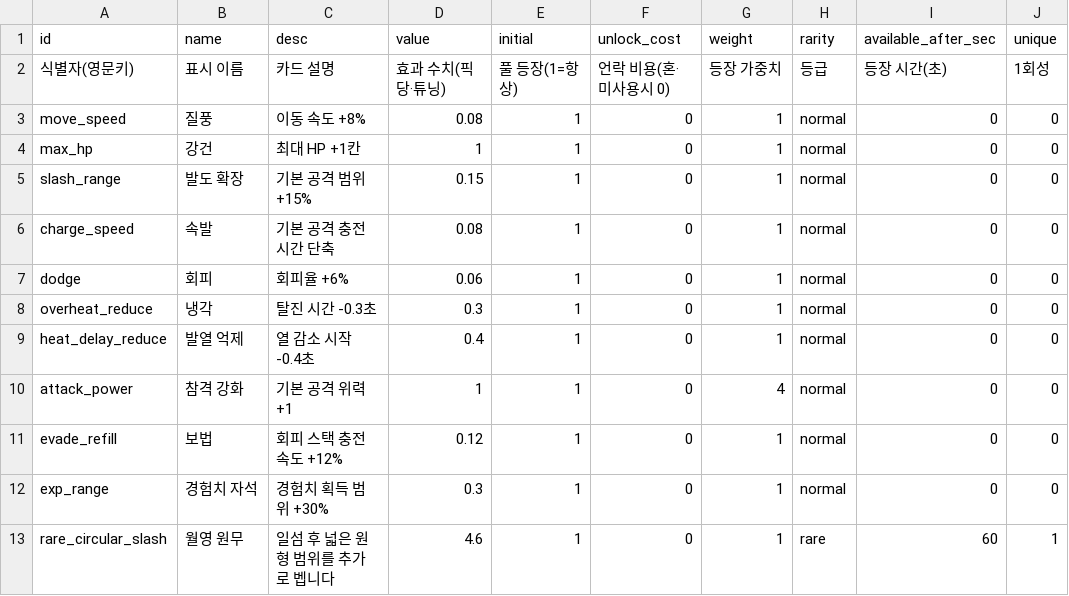
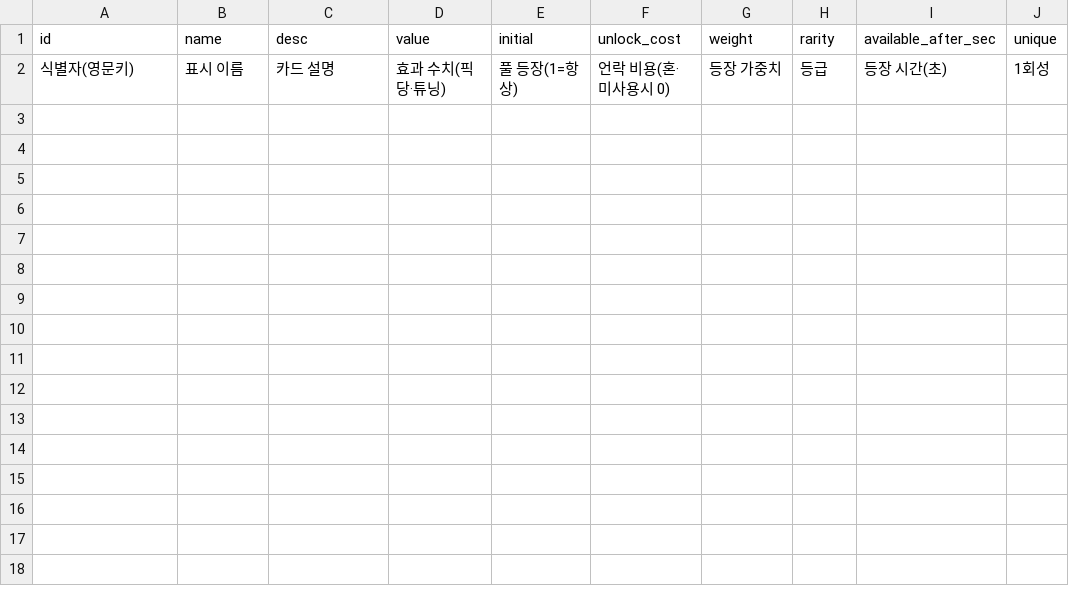
Before and after one commit to KIMDAHOON-PANGPANG/ProjectFBDC, a CSV file: data/upgrades.csv, drawn as a sheet; the diff names each change by its address in the sheet, - before the commit and + after, or states it on an @@ line.

```diff
--- a/data/upgrades.csv
+++ b/data/upgrades.csv
-row 3: move_speed | 질풍 | 이동 속도 +8% | 0.08 | 1 | 0 | 1 | normal | 0 | 0
-row 4: max_hp | 강건 | 최대 HP +1칸 | 1 | 1 | 0 | 1 | normal | 0 | 0
-row 5: slash_range | 발도 확장 | 기본 공격 범위 +15% | 0.15 | 1 | 0 | 1 | normal | 0 | 0
-row 6: charge_speed | 속발 | 기본 공격 충전 시간 단축 | 0.08 | 1 | 0 | 1 | normal | 0 | 0
-row 7: dodge | 회피 | 회피율 +6% | 0.06 | 1 | 0 | 1 | normal | 0 | 0
-row 8: overheat_reduce | 냉각 | 탈진 시간 -0.3초 | 0.3 | 1 | 0 | 1 | normal | 0 | 0
-row 9: heat_delay_reduce | 발열 억제 | 열 감소 시작 -0.4초 | 0.4 | 1 | 0 | 1 | normal | 0 | 0
-row 10: attack_power | 참격 강화 | 기본 공격 위력 +1 | 1 | 1 | 0 | 4 | normal | 0 | 0
-row 11: evade_refill | 보법 | 회피 스택 충전 속도 +12% | 0.12 | 1 | 0 | 1 | normal | 0 | 0
-row 12: exp_range | 경험치 자석 | 경험치 획득 범위 +30% | 0.3 | 1 | 0 | 1 | normal | 0 | 0
-row 13: rare_circular_slash | 월영 원무 | 일섬 후 넓은 원형 범위를 추가로 벱니다 | 4.6 | 1 | 0 | 1 | rare | 60 | 1
```
Also changed, not shown: 7 other files.
